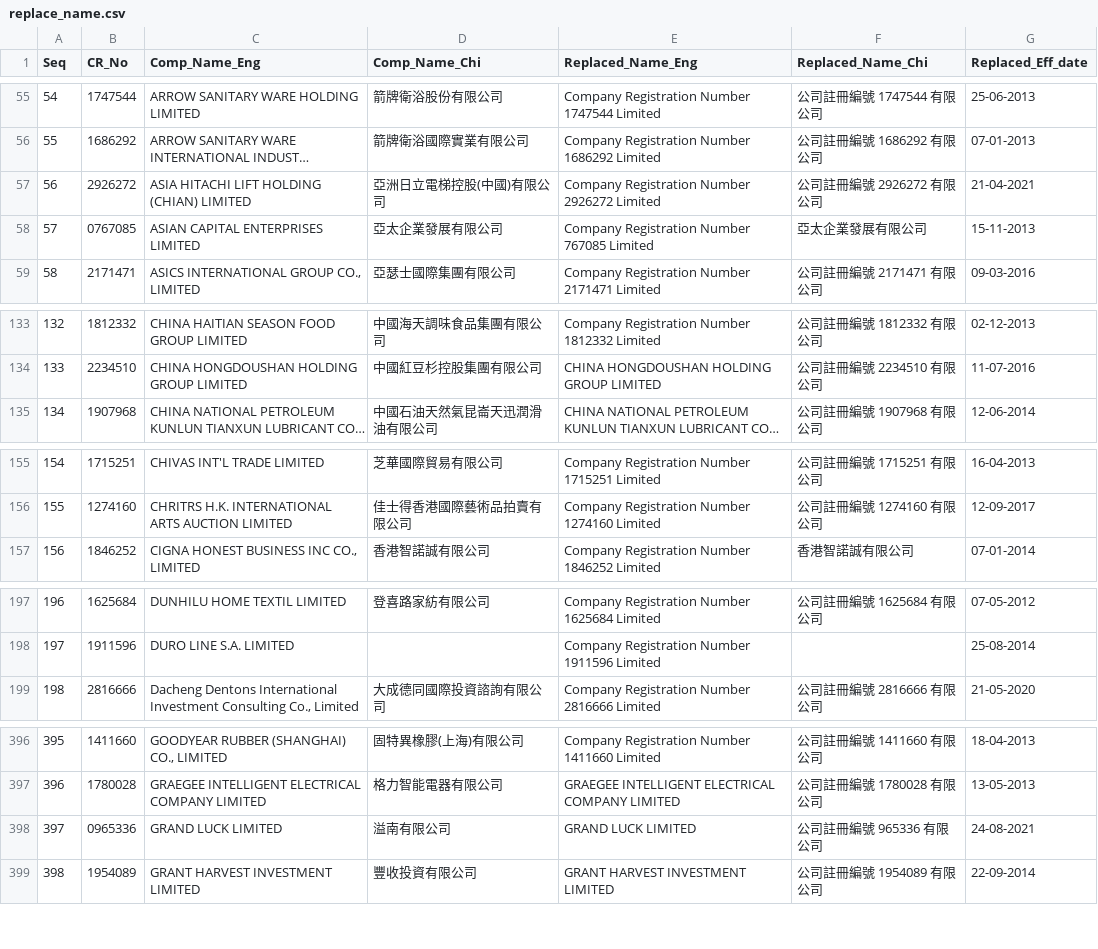
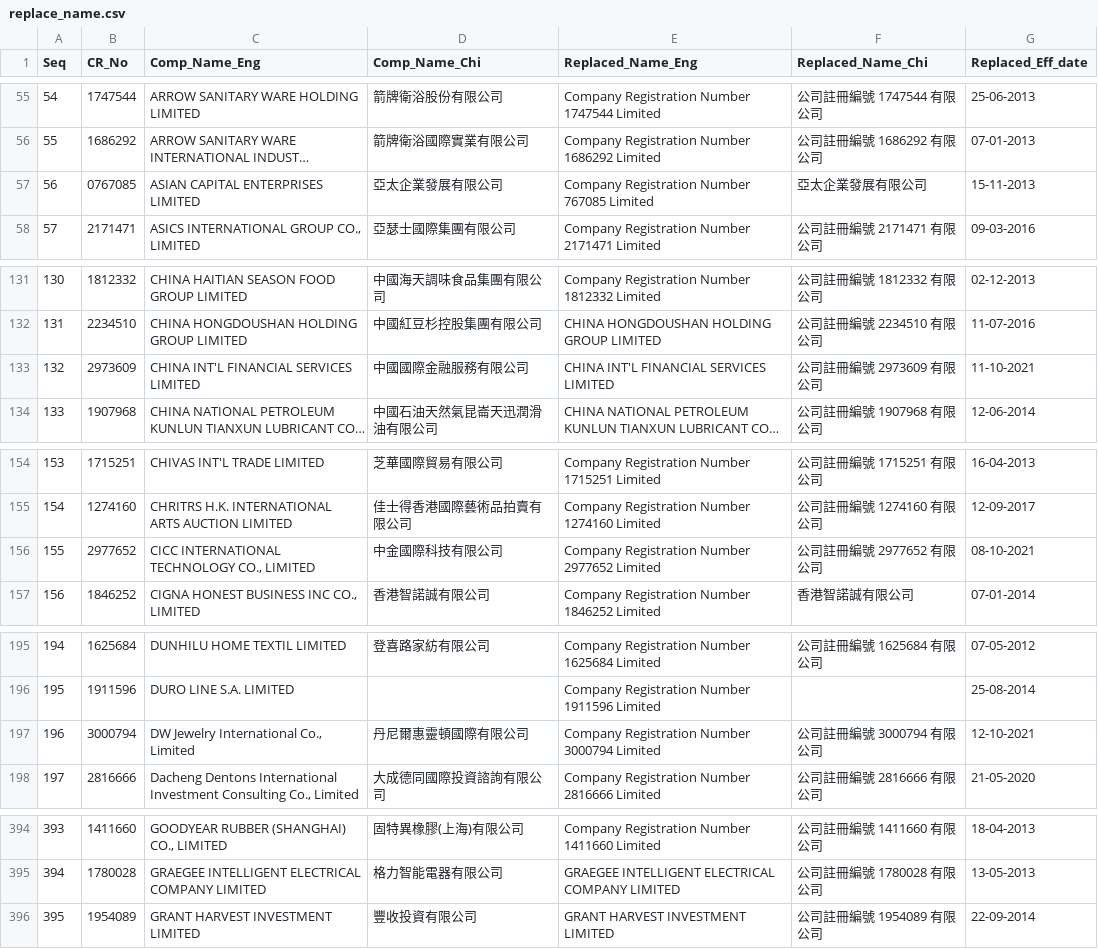
Before and after one commit to gfrmin/crhkextracsvs, a CSV file: replace_name.csv, drawn as a sheet; only a part is shown, gaps mark what is left out; long unchanged cells end in …; removed rows and columns are numbered as before the commit, all else as after; the diff covers the shown part only; the diff names each change by its address in the sheet, - before the commit and + after, or states it on an @@ line.

```diff
--- a/replace_name.csv
+++ b/replace_name.csv
-row 57: 56 | 2926272 | ASIA HITACHI LIFT HOLDING (CHIAN) LIMITED | 亞洲日立電梯控股(中國)有限公司 | Company Registration Number 2926272 Limited | 公司註冊編號 2926272 有限公司 | 21-04-2021
@@ column A (Seq) renumbered from row 57 down @@
+row 133: 132 | 2973609 | CHINA INT'L FINANCIAL SERVICES LIMITED | 中國國際金融服務有限公司 | CHINA INT'L FINANCIAL SERVICES LIMITED | 公司註冊編號 2973609 有限公司 | 11-10-2021
+row 156: 155 | 2977652 | CICC INTERNATIONAL TECHNOLOGY CO., LIMITED | 中金國際科技有限公司 | Company Registration Number 2977652 Limited | 公司註冊編號 2977652 有限公司 | 08-10-2021
+row 197: 196 | 3000794 | DW Jewelry International Co., Limited | 丹尼爾惠靈頓國際有限公司 | Company Registration Number 3000794 Limited | 公司註冊編號 3000794 有限公司 | 12-10-2021
-row 398: 397 | 0965336 | GRAND LUCK LIMITED | 溢南有限公司 | GRAND LUCK LIMITED | 公司註冊編號 965336 有限公司 | 24-08-2021
```
Also changed, not shown: 9 added rows and 14 removed rows elsewhere in this file, ml_list3.csv, stat_name.csv, 1 other file.
